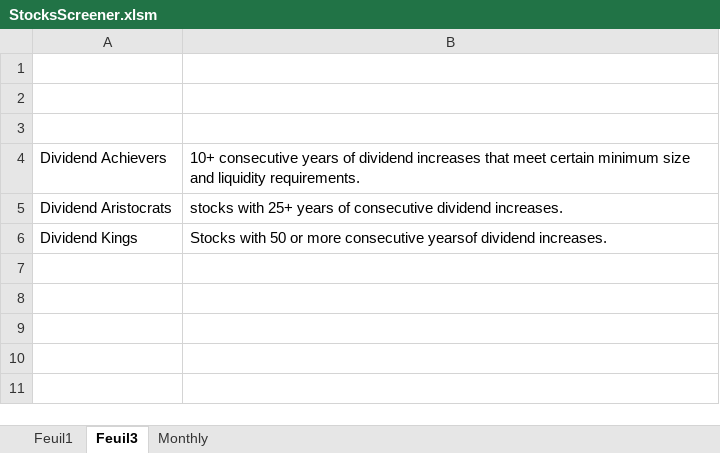
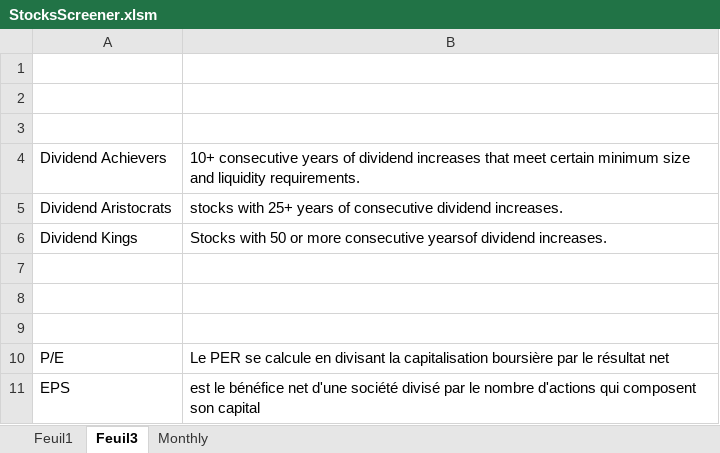
Before and after one commit to klykoo/StockDividendScreener, an Excel workbook: StocksScreener.xlsm, sheet Feuil3, drawn as a sheet; values as stored, in another font and other column widths than the file's, no borders; the diff names each change by its address in the sheet, - before the commit and + after, or states it on an @@ line.

```diff
--- a/StocksScreener.xlsm (sheet Feuil3)
+++ b/StocksScreener.xlsm (sheet Feuil3)
+row 7: (empty)
+row 8: (empty)
+row 9: (empty)
+row 10: P/E | Le PER se calcule en divisant la capitalisation boursière par le résultat net
+row 11: EPS | est le bénéfice net d'une société divisé par le nombre d'actions qui composent son capital
```
Also changed, not shown: sheet Feuil1, charts or pictures.
